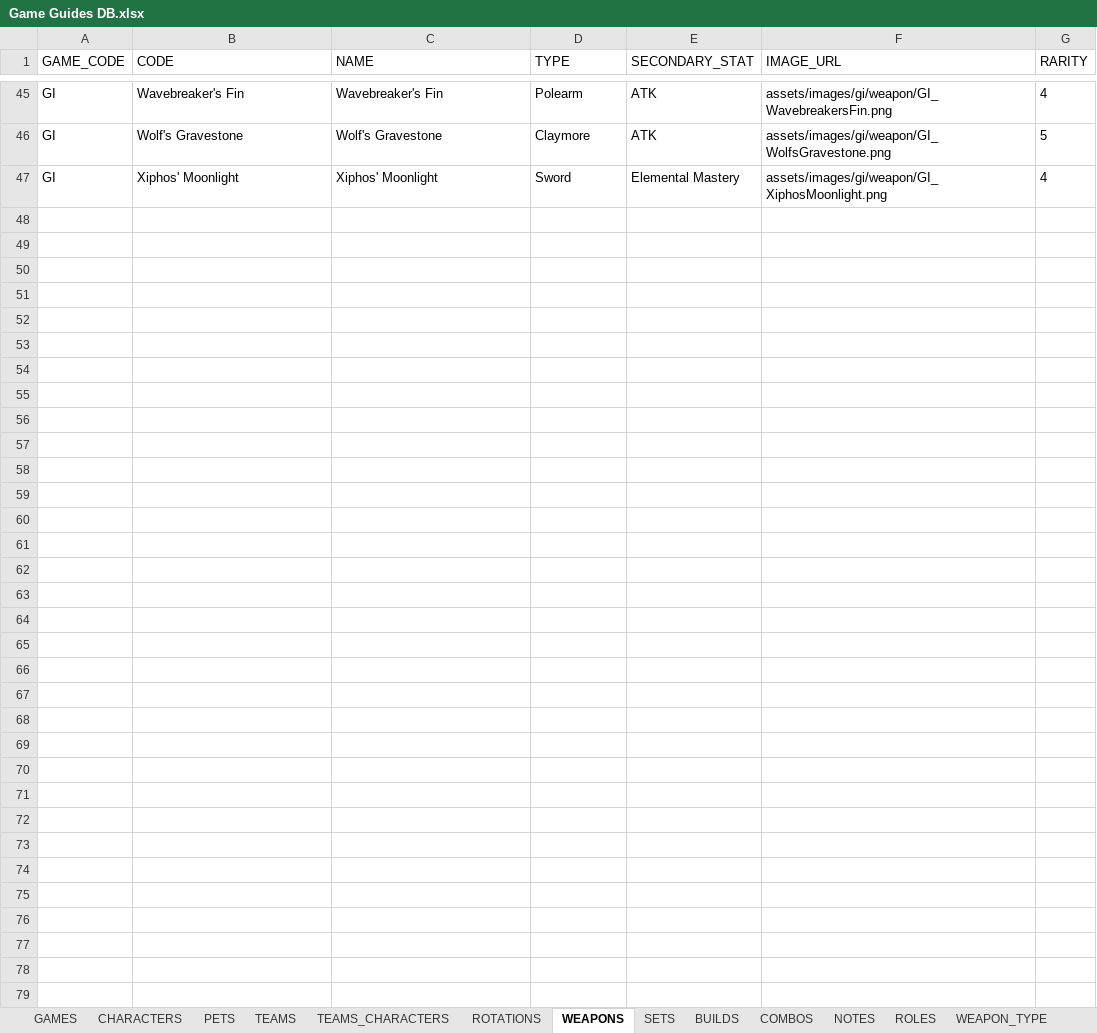
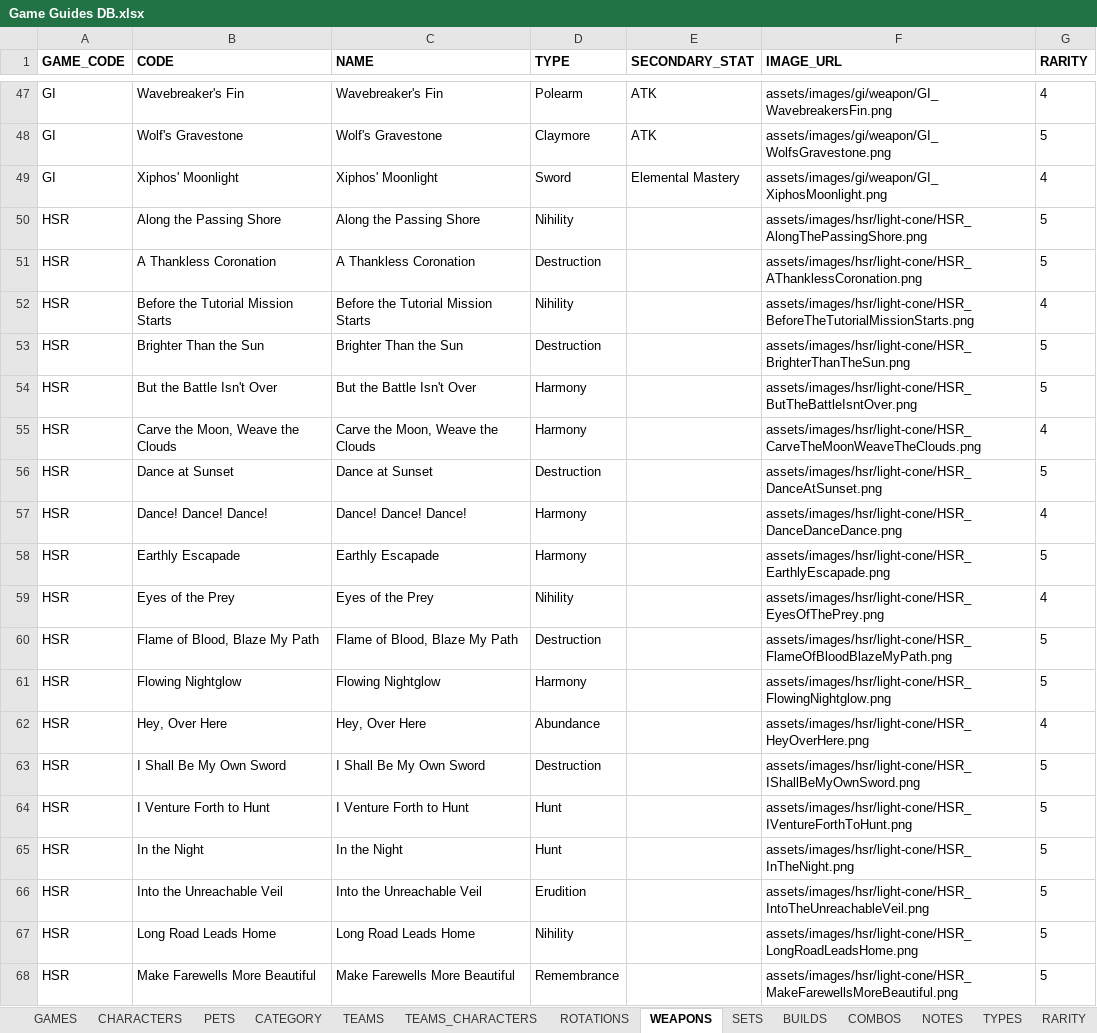
Before and after one commit to Muath-AlBassam/game-guides, an Excel workbook: assets/Game Guides DB.xlsx, sheet WEAPONS, drawn as a sheet; only a part is shown, gaps mark what is left out; values as stored, in another font and other column widths than the file's, no borders; charts and pictures and table styles not drawn; the diff covers the shown part only; the diff names each change by its address in the sheet, - before the commit and + after, or states it on an @@ line.

```diff
--- a/assets/Game Guides DB.xlsx (sheet WEAPONS)
+++ b/assets/Game Guides DB.xlsx (sheet WEAPONS)
-sheet tab: WEAPON_TYPE
+sheet tab: TYPES
+sheet tab: CATEGORY
-A1:G1 bold: off
+A1:G1 bold: on
@@ row 50 unhidden: HSR | Along the Passing Shore | Along the Passing Shore | Nihility |  | assets/images/hsr/light-cone/HSR_AlongThePassingShore.png | 5 @@
+row 51: HSR | A Thankless Coronation | A Thankless Coronation | Destruction |  | assets/images/hsr/light-cone/HSR_AThanklessCoronation.png | 5
@@ row 52 unhidden: HSR | Before the Tutorial Mission Starts | Before the Tutorial Mission Starts | Nihility |  | assets/images/hsr/light-cone/HSR_BeforeTheTutorialMissionStarts.png | 4 @@
@@ row 53 unhidden: HSR | Brighter Than the Sun | Brighter Than the Sun | Destruction |  | assets/images/hsr/light-cone/HSR_BrighterThanTheSun.png | 5 @@
@@ row 54 unhidden: HSR | But the Battle Isn't Over | But the Battle Isn't Over | Harmony |  | assets/images/hsr/light-cone/HSR_ButTheBattleIsntOver.png | 5 @@
@@ row 55 unhidden: HSR | Carve the Moon, Weave the Clouds | Carve the Moon, Weave the Clouds | Harmony |  | assets/images/hsr/light-cone/HSR_CarveTheMoonWeaveTheClouds.png | 4 @@
@@ row 56 unhidden: HSR | Dance at Sunset | Dance at Sunset | Destruction |  | assets/images/hsr/light-cone/HSR_DanceAtSunset.png | 5 @@
@@ row 57 unhidden: HSR | Dance! Dance! Dance! | Dance! Dance! Dance! | Harmony |  | assets/images/hsr/light-cone/HSR_DanceDanceDance.png | 4 @@
@@ row 58 unhidden: HSR | Earthly Escapade | Earthly Escapade | Harmony |  | assets/images/hsr/light-cone/HSR_EarthlyEscapade.png | 5 @@
@@ row 59 unhidden: HSR | Eyes of the Prey | Eyes of the Prey | Nihility |  | assets/images/hsr/light-cone/HSR_EyesOfThePrey.png | 4 @@
@@ row 60 unhidden: HSR | Flame of Blood, Blaze My Path | Flame of Blood, Blaze My Path | Destruction |  | assets/images/hsr/light-cone/HSR_FlameOfBloodBlazeMyPath.png | 5 @@
@@ row 61 unhidden: HSR | Flowing Nightglow | Flowing Nightglow | Harmony |  | assets/images/hsr/light-cone/HSR_FlowingNightglow.png | 5 @@
@@ row 62 unhidden: HSR | Hey, Over Here | Hey, Over Here | Abundance |  | assets/images/hsr/light-cone/HSR_HeyOverHere.png | 4 @@
@@ row 63 unhidden: HSR | I Shall Be My Own Sword | I Shall Be My Own Sword | Destruction |  | assets/images/hsr/light-cone/HSR_IShallBeMyOwnSword.png | 5 @@
@@ row 64 unhidden: HSR | I Venture Forth to Hunt | I Venture Forth to Hunt | Hunt |  | assets/images/hsr/light-cone/HSR_IVentureForthToHunt.png | 5 @@
@@ row 65 unhidden: HSR | In the Night | In the Night | Hunt |  | assets/images/hsr/light-cone/HSR_InTheNight.png | 5 @@
@@ row 66 unhidden: HSR | Into the Unreachable Veil | Into the Unreachable Veil | Erudition |  | assets/images/hsr/light-cone/HSR_IntoTheUnreachableVeil.png | 5 @@
@@ row 67 unhidden: HSR | Long Road Leads Home | Long Road Leads Home | Nihility |  | assets/images/hsr/light-cone/HSR_LongRoadLeadsHome.png | 5 @@
@@ row 68 unhidden: HSR | Make Farewells More Beautiful | Make Farewells More Beautiful | Remembrance |  | assets/images/hsr/light-cone/HSR_MakeFarewellsMoreBeautiful.png | 5 @@
```
Also changed, not shown: 4 added rows and 43 hidden or unhidden rows elsewhere in this sheet, sheet TEAMS_CHARACTERS, sheet CHARACTERS, sheet BUILDS, sheet TEAMS, sheet ROLES, sheet SETS, 9 more sheets, other sheet tabs, charts or pictures, 9 other files.
